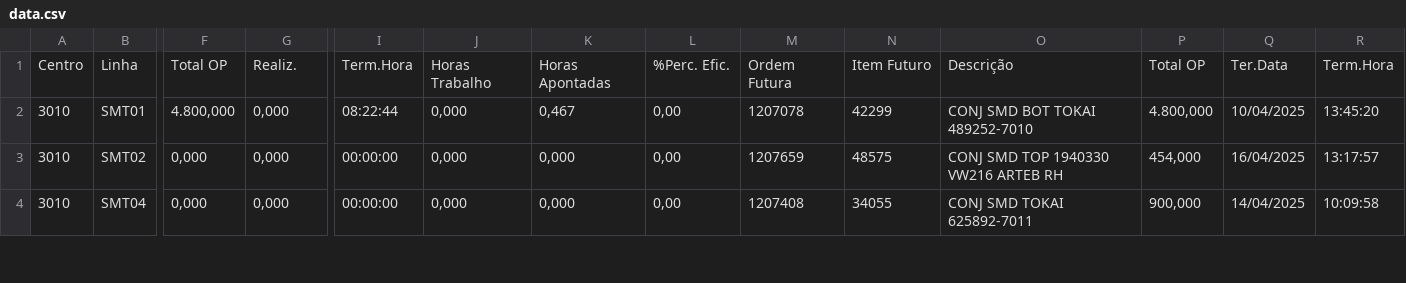
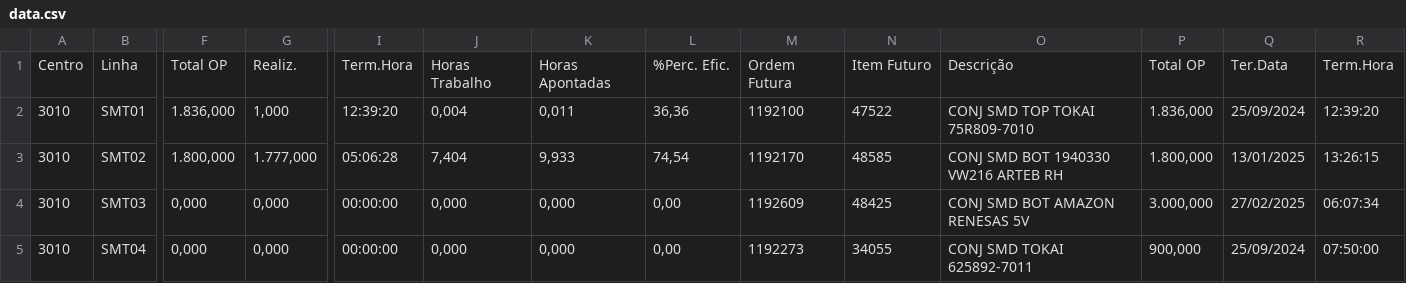
Before and after one commit to filipeemorais/zpp034, a CSV file: data.csv, drawn as a sheet; only a part is shown, gaps mark what is left out; addresses are those after the commit; rows hold the shown columns only; the diff covers the shown part only; the diff names each change by its address in the sheet, - before the commit and + after, or states it on an @@ line.

Commit message:
Add files via upload

```diff
--- a/data.csv
+++ b/data.csv
-F2: 4.800,000
+F2: 1.836,000
-G2: 0,000
+G2: 1,000
-I2: 08:22:44
+I2: 12:39:20
-J2: 0,000
+J2: 0,004
-K2: 0,467
+K2: 0,011
-L2: 0,00
+L2: 36,36
-M2: 1207078
+M2: 1192100
-N2: 42299
+N2: 47522
-O2: CONJ SMD BOT TOKAI 489252-7010
+O2: CONJ SMD TOP TOKAI 75R809-7010
-P2: 4.800,000
+P2: 1.836,000
-Q2: 10/04/2025
+Q2: 25/09/2024
-R2: 13:45:20
+R2: 12:39:20
-F3: 0,000
+F3: 1.800,000
-G3: 0,000
+G3: 1.777,000
-I3: 00:00:00
+I3: 05:06:28
-J3: 0,000
+J3: 7,404
-K3: 0,000
+K3: 9,933
-L3: 0,00
+L3: 74,54
-M3: 1207659
+M3: 1192170
-N3: 48575
+N3: 48585
-O3: CONJ SMD TOP 1940330 VW216 ARTEB RH
+O3: CONJ SMD BOT 1940330 VW216 ARTEB RH
-P3: 454,000
+P3: 1.800,000
-Q3: 16/04/2025
+Q3: 13/01/2025
-R3: 13:17:57
+R3: 13:26:15
+row 4: 3010 | SMT03 | 0,000 | 0,000 | 00:00:00 | 0,000 | 0,000 | 0,00 | 1192609 | 48425 | CONJ SMD BOT AMAZON RENESAS 5V | 3.000,000 | 27/02/2025 | 06:07:34
-M5: 1207408
+M5: 1192273
-Q5: 14/04/2025
+Q5: 25/09/2024
-R5: 10:09:58
+R5: 07:50:00
```
Also changed, not shown: 1 removed row and 68 edited cells elsewhere in this file.
